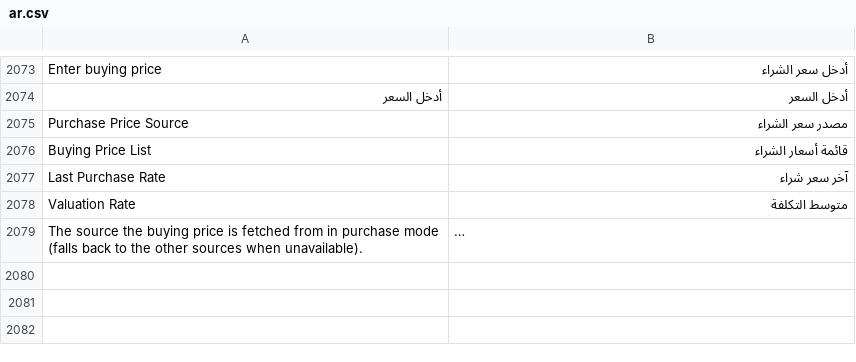
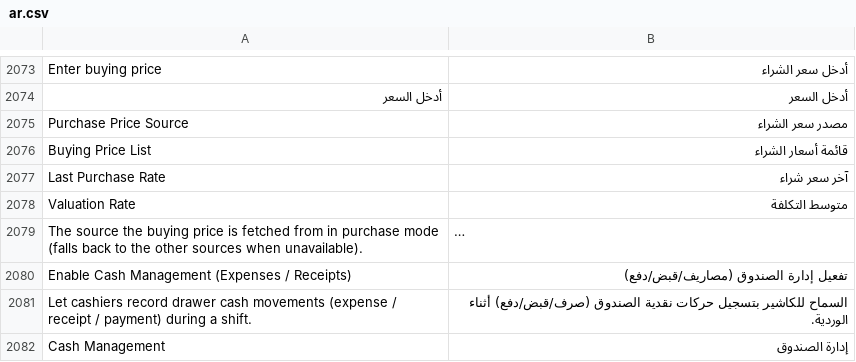
Before and after one commit to alaalsalam/POSNext, a CSV file: pos_next/translations/ar.csv, drawn as a sheet; only a part is shown, gaps mark what is left out; long unchanged cells end in …; the diff names each change by its address in the sheet, - before the commit and + after, or states it on an @@ line.

```diff
--- a/pos_next/translations/ar.csv
+++ b/pos_next/translations/ar.csv
+row 2080: Enable Cash Management (Expenses / Receipts) | تفعيل إدارة الصندوق (مصاريف/قبض/دفع)
+row 2081: Let cashiers record drawer cash movements (expense / receipt / payment) during a shift. | السماح للكاشير بتسجيل حركات نقدية الصندوق (صرف/قبض/دفع) أثناء الوردية.
+row 2082: Cash Management | إدارة الصندوق
```
Also changed, not shown: 16 other files.
